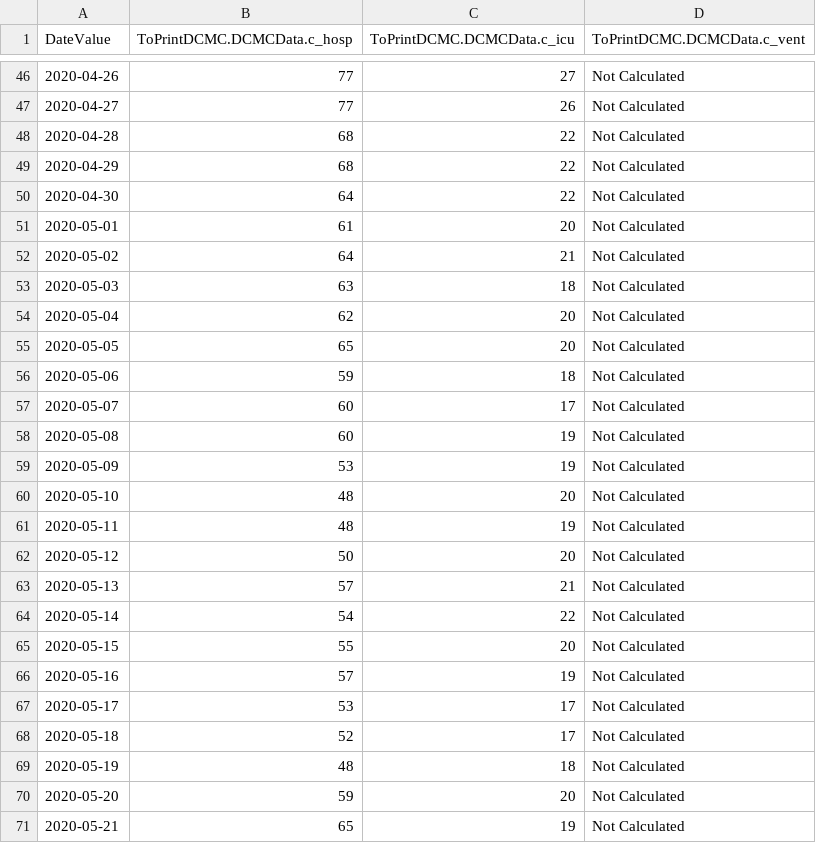
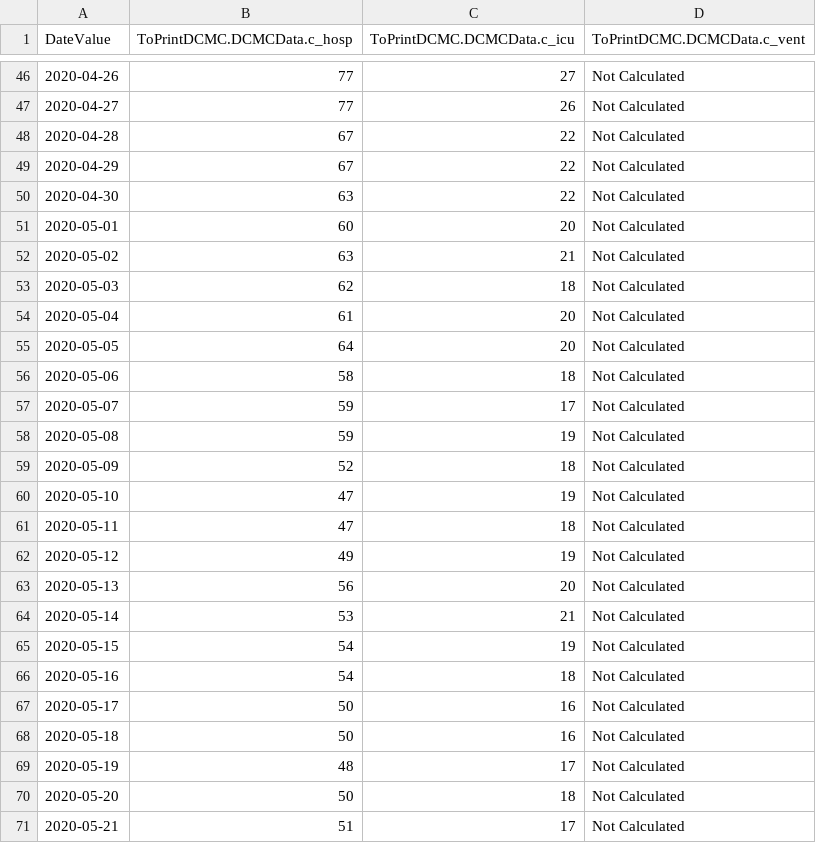
Before and after one commit to AnneArundelMedical/chime-1, a CSV file: src/input/CovidCensusSnapshotDCMC.csv, drawn as a sheet; only a part is shown, gaps mark what is left out; the diff covers the shown part only.

Commit message:
New data.

```diff
--- a/src/input/CovidCensusSnapshotDCMC.csv
+++ b/src/input/CovidCensusSnapshotDCMC.csv
@@ -47,25 +47,25 @@
 2020-04-27,77,26,Not Calculated
-2020-04-28,68,22,Not Calculated
-2020-04-29,68,22,Not Calculated
-2020-04-30,64,22,Not Calculated
-2020-05-01,61,20,Not Calculated
-2020-05-02,64,21,Not Calculated
-2020-05-03,63,18,Not Calculated
-2020-05-04,62,20,Not Calculated
-2020-05-05,65,20,Not Calculated
-2020-05-06,59,18,Not Calculated
-2020-05-07,60,17,Not Calculated
-2020-05-08,60,19,Not Calculated
-2020-05-09,53,19,Not Calculated
-2020-05-10,48,20,Not Calculated
-2020-05-11,48,19,Not Calculated
-2020-05-12,50,20,Not Calculated
-2020-05-13,57,21,Not Calculated
-2020-05-14,54,22,Not Calculated
-2020-05-15,55,20,Not Calculated
-2020-05-16,57,19,Not Calculated
-2020-05-17,53,17,Not Calculated
-2020-05-18,52,17,Not Calculated
-2020-05-19,48,18,Not Calculated
-2020-05-20,59,20,Not Calculated
-2020-05-21,65,19,Not Calculated
+2020-04-28,67,22,Not Calculated
+2020-04-29,67,22,Not Calculated
+2020-04-30,63,22,Not Calculated
+2020-05-01,60,20,Not Calculated
+2020-05-02,63,21,Not Calculated
+2020-05-03,62,18,Not Calculated
+2020-05-04,61,20,Not Calculated
+2020-05-05,64,20,Not Calculated
+2020-05-06,58,18,Not Calculated
+2020-05-07,59,17,Not Calculated
+2020-05-08,59,19,Not Calculated
+2020-05-09,52,18,Not Calculated
+2020-05-10,47,19,Not Calculated
+2020-05-11,47,18,Not Calculated
+2020-05-12,49,19,Not Calculated
+2020-05-13,56,20,Not Calculated
+2020-05-14,53,21,Not Calculated
+2020-05-15,54,19,Not Calculated
+2020-05-16,54,18,Not Calculated
+2020-05-17,50,16,Not Calculated
+2020-05-18,50,16,Not Calculated
+2020-05-19,48,17,Not Calculated
+2020-05-20,50,18,Not Calculated
+2020-05-21,51,17,Not Calculated
```
Also changed, not shown: 6 added rows and 8 removed rows elsewhere in this file.
